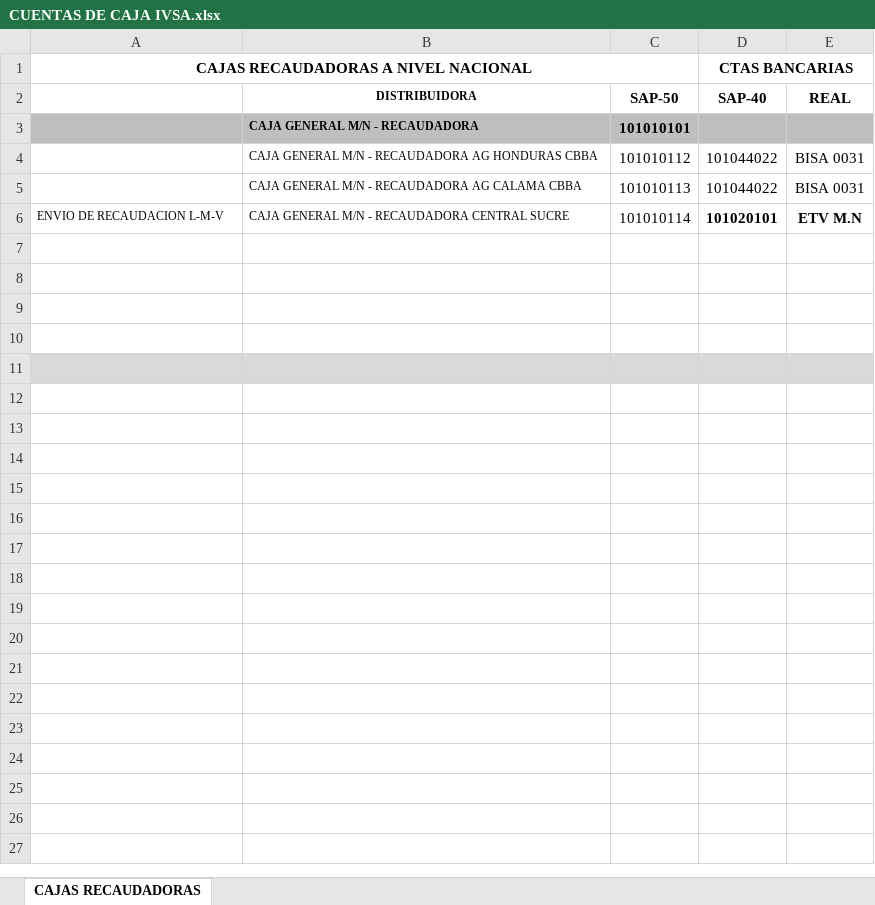
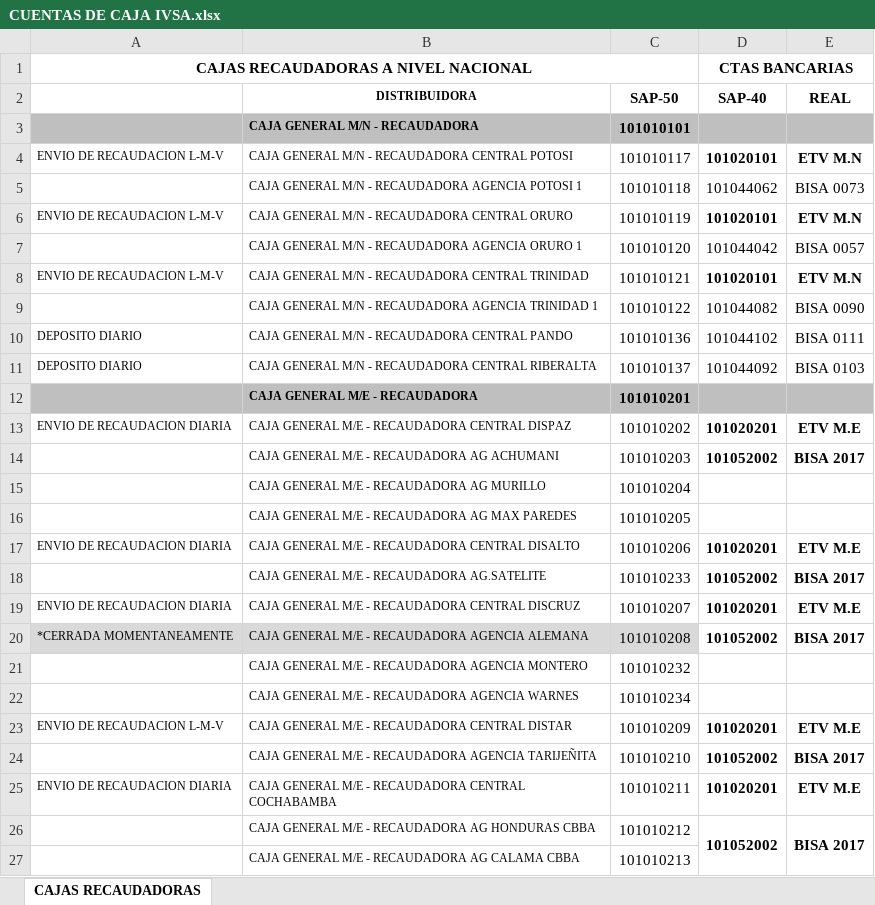
Before and after one commit to cristhiaml95/Traslado-de-tesoreria-B5, an Excel workbook: Cuentas recaudadoras/09.11.2022/CUENTAS DE CAJA IVSA.xlsx, sheet CAJAS RECAUDADORAS, drawn as a sheet; only a part is shown; values as stored, in another font and other column widths than the file's, no borders; removed rows and columns are numbered as before the commit, all else as after; the diff covers the shown part only; the diff names each change by its address in the sheet, - before the commit and + after, or states it on an @@ line.

```diff
--- a/Cuentas recaudadoras/09.11.2022/CUENTAS DE CAJA IVSA.xlsx (sheet CAJAS RECAUDADORAS)
+++ b/Cuentas recaudadoras/09.11.2022/CUENTAS DE CAJA IVSA.xlsx (sheet CAJAS RECAUDADORAS)
-row 4:  | CAJA GENERAL M/N - RECAUDADORA AG HONDURAS CBBA | 101010112 | 101044022 | BISA 0031
-row 5:  | CAJA GENERAL M/N - RECAUDADORA AG CALAMA CBBA | 101010113 | 101044022 | BISA 0031
+row 4: ENVIO DE RECAUDACION L-M-V | CAJA GENERAL M/N - RECAUDADORA CENTRAL POTOSI | 101010117 | 101020101 | ETV M.N
+row 5:  | CAJA GENERAL M/N - RECAUDADORA AGENCIA POTOSI 1 | 101010118 | 101044062 | BISA 0073
-B6 (DISTRIBUIDORA): CAJA GENERAL M/N - RECAUDADORA CENTRAL SUCRE
+B6 (DISTRIBUIDORA): CAJA GENERAL M/N - RECAUDADORA CENTRAL ORURO
-C6 (SAP-50): 101010114
+C6 (SAP-50): 101010119
-row 7: (empty)
+row 7:  | CAJA GENERAL M/N - RECAUDADORA AGENCIA ORURO 1 | 101010120 | 101044042 | BISA 0057
-row 8: (empty)
+row 8: ENVIO DE RECAUDACION L-M-V | CAJA GENERAL M/N - RECAUDADORA CENTRAL TRINIDAD | 101010121 | 101020101 | ETV M.N
-row 9: (empty)
+row 9:  | CAJA GENERAL M/N - RECAUDADORA AGENCIA TRINIDAD 1 | 101010122 | 101044082 | BISA 0090
-row 10: (empty)
+row 10: DEPOSITO DIARIO | CAJA GENERAL M/N - RECAUDADORA CENTRAL PANDO | 101010136 | 101044102 | BISA 0111
-row 11: (empty)
+row 11: DEPOSITO DIARIO | CAJA GENERAL M/N - RECAUDADORA CENTRAL RIBERALTA | 101010137 | 101044092 | BISA 0103
-A11:E11 fill: #D9D9D9
+A11:E11 fill: none
-A12:E12 fill: none
+A12:E12 fill: #BFBFBF
-row 12: (empty)
+row 12:  | CAJA GENERAL M/E - RECAUDADORA | 101010201
-row 13: (empty)
+row 13: ENVIO DE RECAUDACION DIARIA | CAJA GENERAL M/E - RECAUDADORA CENTRAL DISPAZ | 101010202 | 101020201 | ETV M.E
-row 14: (empty)
+row 14:  | CAJA GENERAL M/E - RECAUDADORA AG ACHUMANI | 101010203 | 101052002 | BISA 2017
-row 15: (empty)
+row 15:  | CAJA GENERAL M/E - RECAUDADORA AG MURILLO | 101010204
-row 16: (empty)
+row 16:  | CAJA GENERAL M/E - RECAUDADORA AG MAX PAREDES | 101010205
-row 17: (empty)
+row 17: ENVIO DE RECAUDACION DIARIA | CAJA GENERAL M/E - RECAUDADORA CENTRAL DISALTO | 101010206 | 101020201 | ETV M.E
-row 18: (empty)
+row 18:  | CAJA GENERAL M/E - RECAUDADORA AG.SATELITE | 101010233 | 101052002 | BISA 2017
-row 19: (empty)
+row 19: ENVIO DE RECAUDACION DIARIA | CAJA GENERAL M/E - RECAUDADORA CENTRAL DISCRUZ | 101010207 | 101020201 | ETV M.E
-row 20: (empty)
+row 20: *CERRADA MOMENTANEAMENTE | CAJA GENERAL M/E - RECAUDADORA AGENCIA ALEMANA | 101010208 | 101052002 | BISA 2017
-A20:C20 fill: none
+A20:C20 fill: #D9D9D9
-row 21: (empty)
+row 21:  | CAJA GENERAL M/E - RECAUDADORA AGENCIA MONTERO | 101010232
-row 22: (empty)
+row 22:  | CAJA GENERAL M/E - RECAUDADORA AGENCIA WARNES | 101010234
-row 23: (empty)
+row 23: ENVIO DE RECAUDACION L-M-V | CAJA GENERAL M/E - RECAUDADORA CENTRAL DISTAR | 101010209 | 101020201 | ETV M.E
-row 24: (empty)
+row 24:  | CAJA GENERAL M/E - RECAUDADORA AGENCIA TARIJEÑITA | 101010210 | 101052002 | BISA 2017
-row 25: (empty)
+row 25: ENVIO DE RECAUDACION DIARIA | CAJA GENERAL M/E - RECAUDADORA CENTRAL COCHABAMBA | 101010211 | 101020201 | ETV M.E
-row 26: (empty)
+row 26:  | CAJA GENERAL M/E - RECAUDADORA AG HONDURAS CBBA | 101010212 | 101052002 | BISA 2017
+D26:D27 merged
+E26:E27 merged
-row 27: (empty)
+row 27:  | CAJA GENERAL M/E - RECAUDADORA AG CALAMA CBBA | 101010213
```
Also changed, not shown: 48 edited cells, cell formats and merged cells elsewhere in this sheet, Cuentas recaudadoras 2/09.11.2022-F/CUENTAS DE CAJA IVSA.xlsx, config.xlsx, 41 other files.
